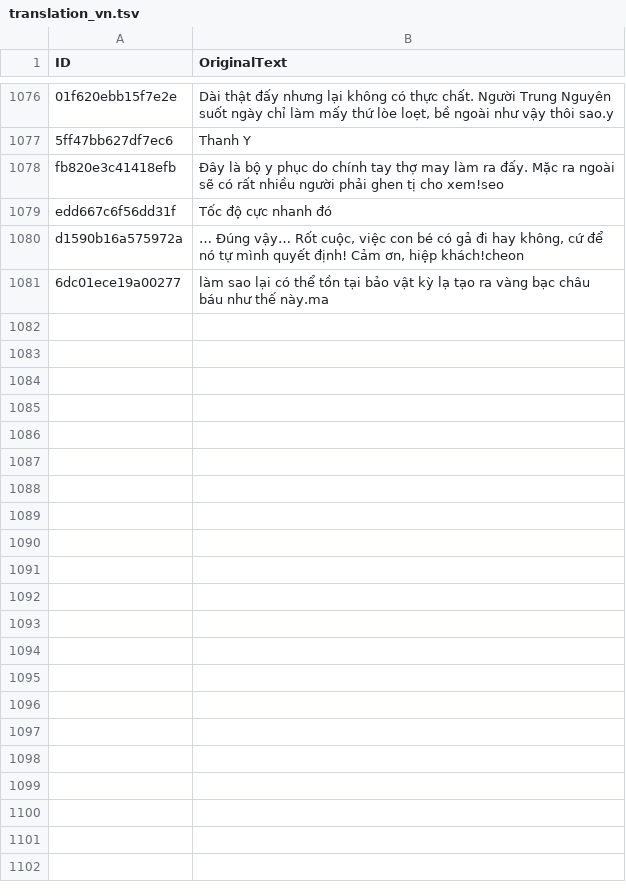
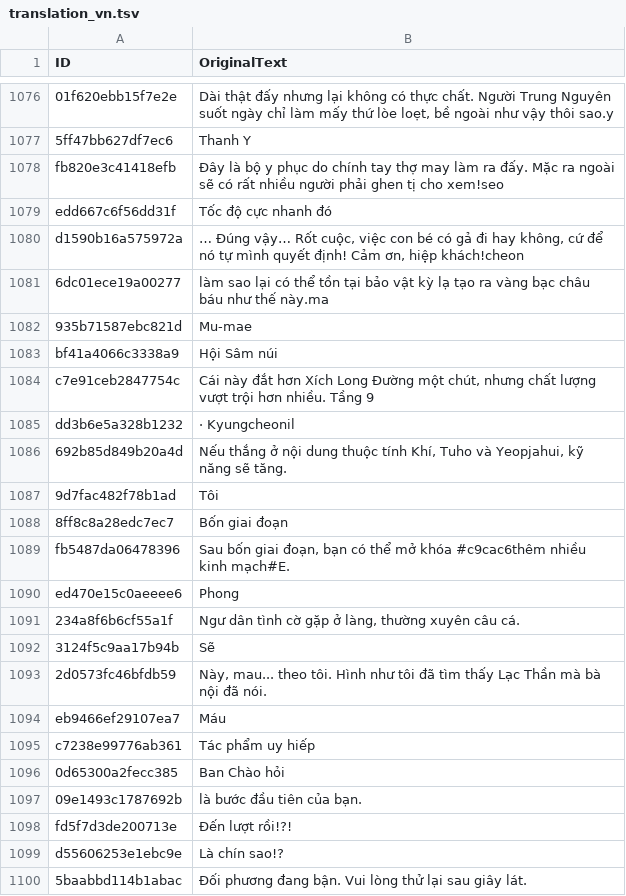
Before and after one commit to dah215/Wwm-Translation, a TSV file: translation_vn.tsv, drawn as a sheet; only a part is shown, gaps mark what is left out; the diff covers the shown part only.

```diff
--- a/translation_vn.tsv
+++ b/translation_vn.tsv
@@ -1081 +1081,20 @@ d1590b16a575972a	… Đúng vậy… Rốt cuộc, việc con bé có gả đi h
 6dc01ece19a00277	làm sao lại có thể tồn tại bảo vật kỳ lạ tạo ra vàng bạc châu báu như thế này.ma
+935b71587ebc821d	Mu-mae
+bf41a4066c3338a9	Hội Sâm núi
+c7e91ceb2847754c	Cái này đắt hơn Xích Long Đường một chút, nhưng chất lượng vượt trội hơn nhiều. Tầng 9
+dd3b6e5a328b1232	· Kyungcheonil
+692b85d849b20a4d	Nếu thắng ở nội dung thuộc tính Khí, Tuho và Yeopjahui, kỹ năng sẽ tăng.
+9d7fac482f78b1ad	Tôi
+8ff8c8a28edc7ec7	Bốn giai đoạn
+fb5487da06478396	Sau bốn giai đoạn, bạn có thể mở khóa #c9cac6thêm nhiều kinh mạch#E.
+ed470e15c0aeeee6	Phong
+234a8f6b6cf55a1f	Ngư dân tình cờ gặp ở làng, thường xuyên câu cá.
+3124f5c9aa17b94b	Sẽ
+2d0573fc46bfdb59	Này, mau... theo tôi. Hình như tôi đã tìm thấy Lạc Thần mà bà nội đã nói.
+eb9466ef29107ea7	Máu
+c7238e99776ab361	Tác phẩm uy hiếp
+0d65300a2fecc385	Ban Chào hỏi
+09e1493c1787692b	là bước đầu tiên của bạn.
+fd5f7d3de200713e	Đến lượt rồi!?!
+d55606253e1ebc9e	Là chín sao!?
+5baabbd114b1abac	Đối phương đang bận. Vui lòng thử lại sau giây lát.
```
Also changed, not shown: 41 added rows elsewhere in this file, 1 other file.
